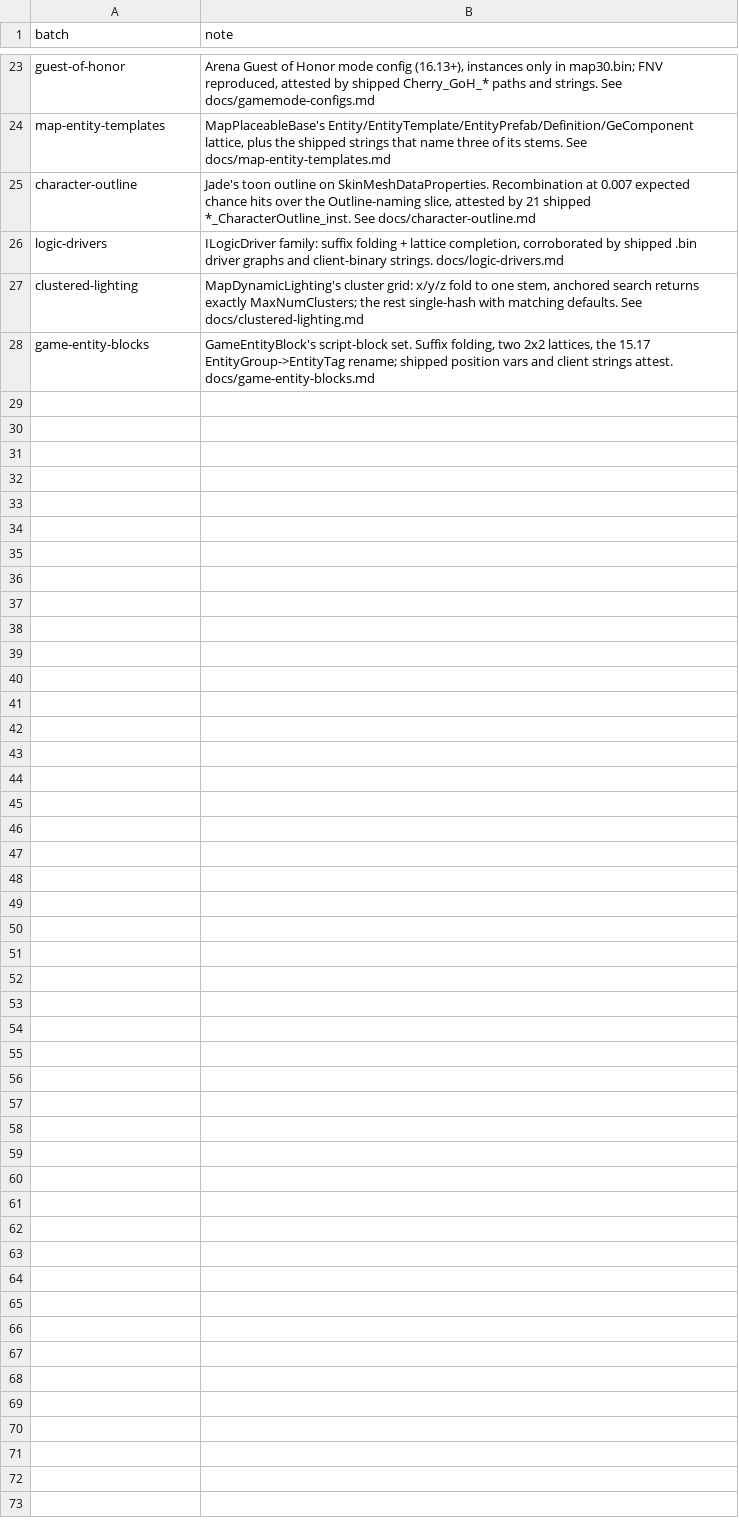
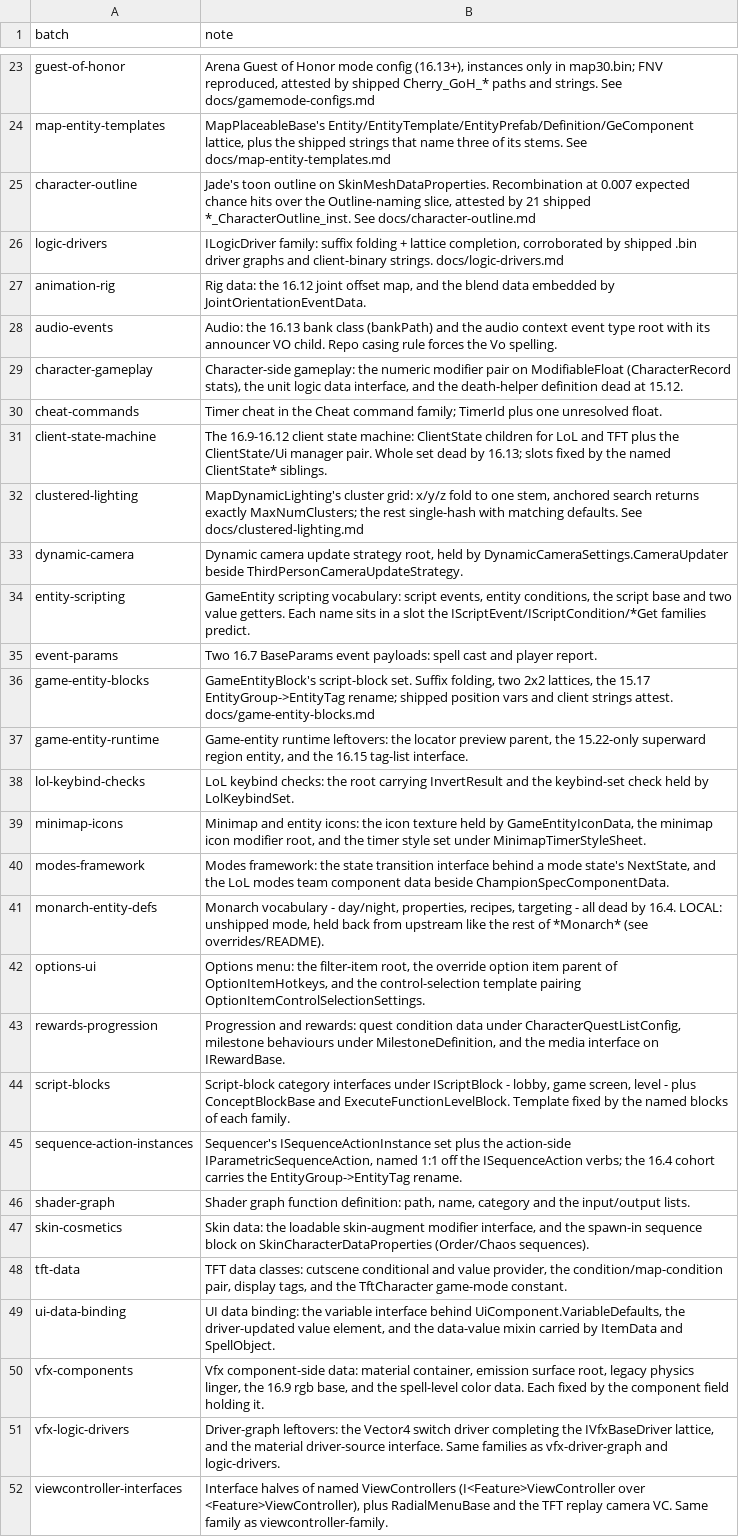
Before and after one commit to LeagueToolkit/lol-meta-classes, a TSV file: hashes/overrides/batches.tsv, drawn as a sheet; only a part is shown, gaps mark what is left out.

Commit message:
feat(hashes): add a bunch of easy to guess classes

```diff
--- a/hashes/overrides/batches.tsv
+++ b/hashes/overrides/batches.tsv
@@ -26,3 +26,27 @@ character-outline             	Jade's toon outline on SkinMeshDataProperties. Re
 logic-drivers                 	ILogicDriver family: suffix folding + lattice completion, corroborated by shipped .bin driver graphs and client-binary strings. docs/logic-drivers.md
+animation-rig                 	Rig data: the 16.12 joint offset map, and the blend data embedded by JointOrientationEventData.
+audio-events                  	Audio: the 16.13 bank class (bankPath) and the audio context event type root with its announcer VO child. Repo casing rule forces the Vo spelling.
+character-gameplay            	Character-side gameplay: the numeric modifier pair on ModifiableFloat (CharacterRecord stats), the unit logic data interface, and the death-helper definition dead at 15.12.
+cheat-commands                	Timer cheat in the Cheat command family; TimerId plus one unresolved float.
+client-state-machine          	The 16.9-16.12 client state machine: ClientState children for LoL and TFT plus the ClientState/Ui manager pair. Whole set dead by 16.13; slots fixed by the named ClientState* siblings.
 clustered-lighting            	MapDynamicLighting's cluster grid: x/y/z fold to one stem, anchored search returns exactly MaxNumClusters; the rest single-hash with matching defaults. See docs/clustered-lighting.md
+dynamic-camera                	Dynamic camera update strategy root, held by DynamicCameraSettings.CameraUpdater beside ThirdPersonCameraUpdateStrategy.
+entity-scripting              	GameEntity scripting vocabulary: script events, entity conditions, the script base and two value getters. Each name sits in a slot the IScriptEvent/IScriptCondition/*Get families predict.
+event-params                  	Two 16.7 BaseParams event payloads: spell cast and player report.
 game-entity-blocks            	GameEntityBlock's script-block set. Suffix folding, two 2x2 lattices, the 15.17 EntityGroup->EntityTag rename; shipped position vars and client strings attest. docs/game-entity-blocks.md
+game-entity-runtime           	Game-entity runtime leftovers: the locator preview parent, the 15.22-only superward region entity, and the 16.15 tag-list interface.
+lol-keybind-checks            	LoL keybind checks: the root carrying InvertResult and the keybind-set check held by LolKeybindSet.
+minimap-icons                 	Minimap and entity icons: the icon texture held by GameEntityIconData, the minimap icon modifier root, and the timer style set under MinimapTimerStyleSheet.
+modes-framework               	Modes framework: the state transition interface behind a mode state's NextState, and the LoL modes team component data beside ChampionSpecComponentData.
+monarch-entity-defs           	Monarch vocabulary - day/night, properties, recipes, targeting - all dead by 16.4. LOCAL: unshipped mode, held back from upstream like the rest of *Monarch* (see overrides/README).
+options-ui                    	Options menu: the filter-item root, the override option item parent of OptionItemHotkeys, and the control-selection template pairing OptionItemControlSelectionSettings.
+rewards-progression           	Progression and rewards: quest condition data under CharacterQuestListConfig, milestone behaviours under MilestoneDefinition, and the media interface on IRewardBase.
+script-blocks                 	Script-block category interfaces under IScriptBlock - lobby, game screen, level - plus ConceptBlockBase and ExecuteFunctionLevelBlock. Template fixed by the named blocks of each family.
+sequence-action-instances     	Sequencer's ISequenceActionInstance set plus the action-side IParametricSequenceAction, named 1:1 off the ISequenceAction verbs; the 16.4 cohort carries the EntityGroup->EntityTag rename.
+shader-graph                  	Shader graph function definition: path, name, category and the input/output lists.
+skin-cosmetics                	Skin data: the loadable skin-augment modifier interface, and the spawn-in sequence block on SkinCharacterDataProperties (Order/Chaos sequences).
+tft-data                      	TFT data classes: cutscene conditional and value provider, the condition/map-condition pair, display tags, and the TftCharacter game-mode constant.
+ui-data-binding               	UI data binding: the variable interface behind UiComponent.VariableDefaults, the driver-updated value element, and the data-value mixin carried by ItemData and SpellObject.
+vfx-components                	Vfx component-side data: material container, emission surface root, legacy physics linger, the 16.9 rgb base, and the spell-level color data. Each fixed by the component field holding it.
+vfx-logic-drivers             	Driver-graph leftovers: the Vector4 switch driver completing the IVfxBaseDriver lattice, and the material driver-source interface. Same families as vfx-driver-graph and logic-drivers.
+viewcontroller-interfaces     	Interface halves of named ViewControllers (I<Feature>ViewController over <Feature>ViewController), plus RadialMenuBase and the TFT replay camera VC. Same family as viewcontroller-family.
```
Also changed, not shown: hashes/overrides/ledger.binfields.tsv, 4 other files.
